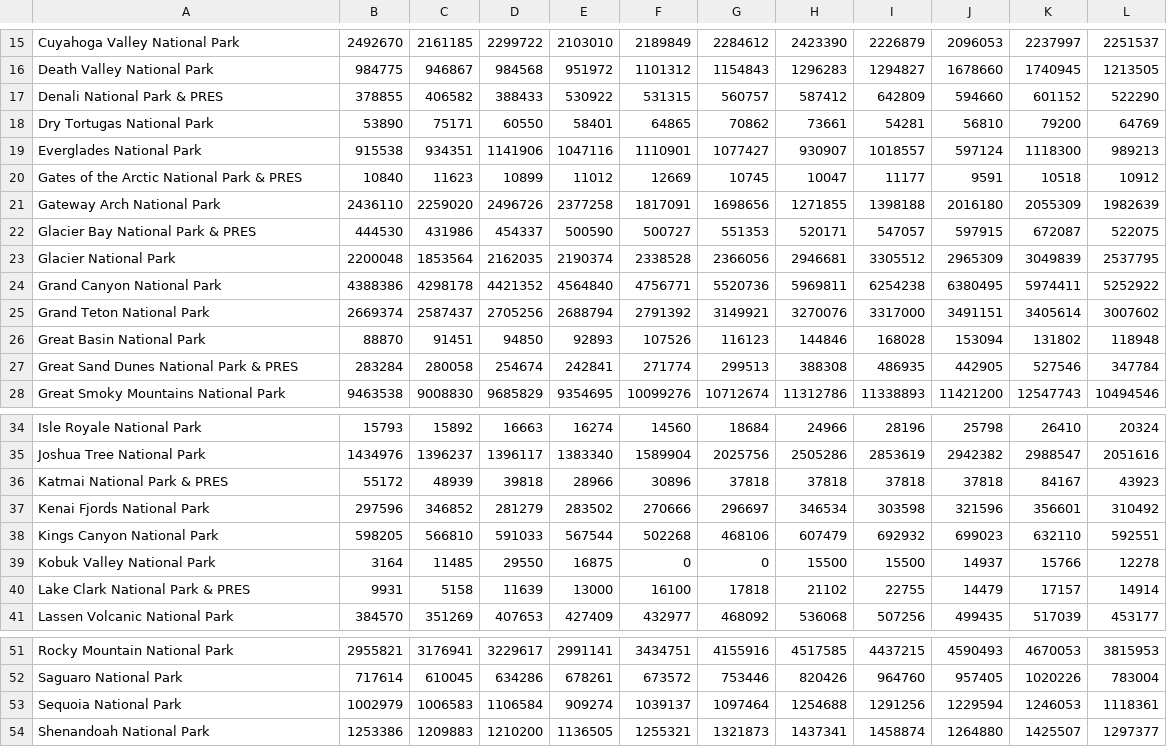
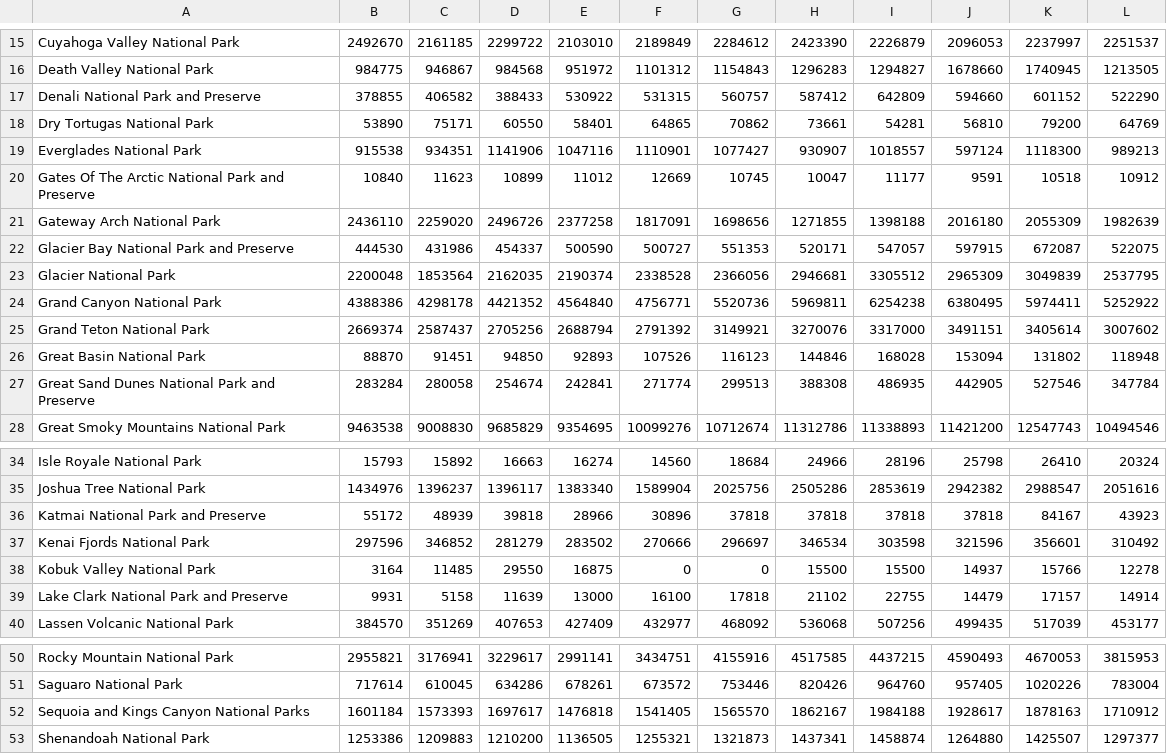
Before and after one commit to holleyvoegtle/Biodiversity_Analysis, a CSV file: database/Annual Visitation By Park (1979 - Last Calendar Year).csv, drawn as a sheet; only a part is shown, gaps mark what is left out.

Commit message:
updating visitation CSV

```diff
--- a/database/Annual Visitation By Park (1979 - Last Calendar Year).csv
+++ b/database/Annual Visitation By Park (1979 - Last Calendar Year).csv
@@ -16,8 +16,8 @@ Cuyahoga Valley National Park,2492670,2161185,2299722,2103010,2189849,2284612,24
 Death Valley National Park,984775,946867,984568,951972,1101312,1154843,1296283,1294827,1678660,1740945,1213505
-Denali National Park & PRES,378855,406582,388433,530922,531315,560757,587412,642809,594660,601152,522290
+Denali National Park and Preserve,378855,406582,388433,530922,531315,560757,587412,642809,594660,601152,522290
 Dry Tortugas National Park,53890,75171,60550,58401,64865,70862,73661,54281,56810,79200,64769
 Everglades National Park,915538,934351,1141906,1047116,1110901,1077427,930907,1018557,597124,1118300,989213
-Gates of the Arctic National Park & PRES,10840,11623,10899,11012,12669,10745,10047,11177,9591,10518,10912
+Gates Of The Arctic National Park and Preserve,10840,11623,10899,11012,12669,10745,10047,11177,9591,10518,10912
 Gateway Arch National Park,2436110,2259020,2496726,2377258,1817091,1698656,1271855,1398188,2016180,2055309,1982639
-Glacier Bay National Park & PRES,444530,431986,454337,500590,500727,551353,520171,547057,597915,672087,522075
+Glacier Bay National Park and Preserve,444530,431986,454337,500590,500727,551353,520171,547057,597915,672087,522075
 Glacier National Park,2200048,1853564,2162035,2190374,2338528,2366056,2946681,3305512,2965309,3049839,2537795
@@ -26,3 +26,3 @@ Grand Teton National Park,2669374,2587437,2705256,2688794,2791392,3149921,327007
 Great Basin National Park,88870,91451,94850,92893,107526,116123,144846,168028,153094,131802,118948
-Great Sand Dunes National Park & PRES,283284,280058,254674,242841,271774,299513,388308,486935,442905,527546,347784
+Great Sand Dunes National Park and Preserve,283284,280058,254674,242841,271774,299513,388308,486935,442905,527546,347784
 Great Smoky Mountains National Park,9463538,9008830,9685829,9354695,10099276,10712674,11312786,11338893,11421200,12547743,10494546
@@ -35,7 +35,6 @@ Isle Royale National Park,15793,15892,16663,16274,14560,18684,24966,28196,25798,
 Joshua Tree National Park,1434976,1396237,1396117,1383340,1589904,2025756,2505286,2853619,2942382,2988547,2051616
-Katmai National Park & PRES,55172,48939,39818,28966,30896,37818,37818,37818,37818,84167,43923
+Katmai National Park and Preserve,55172,48939,39818,28966,30896,37818,37818,37818,37818,84167,43923
 Kenai Fjords National Park,297596,346852,281279,283502,270666,296697,346534,303598,321596,356601,310492
-Kings Canyon National Park,598205,566810,591033,567544,502268,468106,607479,692932,699023,632110,592551
 Kobuk Valley National Park,3164,11485,29550,16875,0,0,15500,15500,14937,15766,12278
-Lake Clark National Park & PRES,9931,5158,11639,13000,16100,17818,21102,22755,14479,17157,14914
+Lake Clark National Park and Preserve,9931,5158,11639,13000,16100,17818,21102,22755,14479,17157,14914
 Lassen Volcanic National Park,384570,351269,407653,427409,432977,468092,536068,507256,499435,517039,453177
@@ -52,3 +51,3 @@ Rocky Mountain National Park,2955821,3176941,3229617,2991141,3434751,4155916,451
 Saguaro National Park,717614,610045,634286,678261,673572,753446,820426,964760,957405,1020226,783004
-Sequoia National Park,1002979,1006583,1106584,909274,1039137,1097464,1254688,1291256,1229594,1246053,1118361
+Sequoia and Kings Canyon National Parks,1601184,1573393,1697617,1476818,1541405,1565570,1862167,1984188,1928617,1878163,1710912
 Shenandoah National Park,1253386,1209883,1210200,1136505,1255321,1321873,1437341,1458874,1264880,1425507,1297377
```
